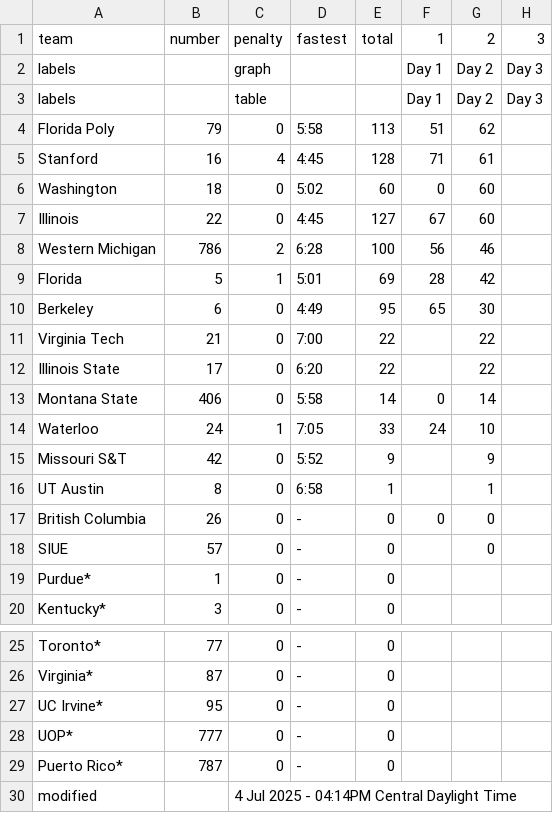
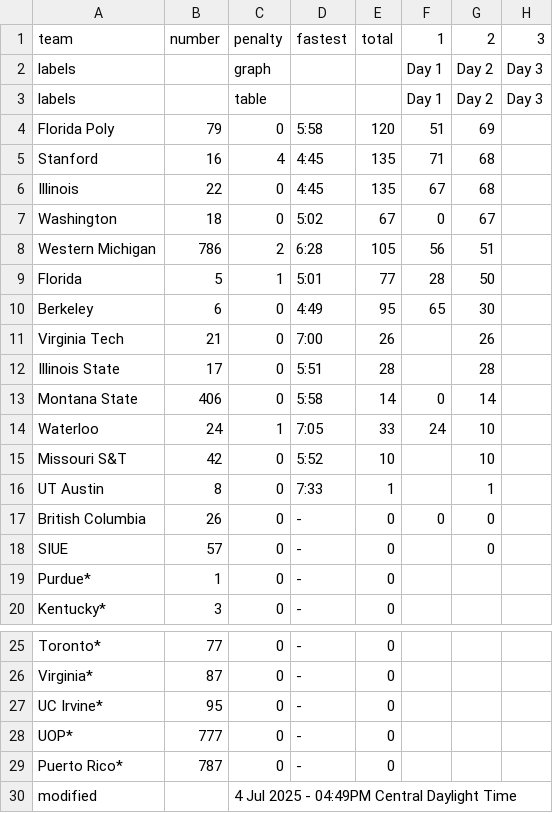
Before and after one commit to jtmullen/fsgp-2025-site, a CSV file: _data/fsgp/sov.csv, drawn as a sheet; only a part is shown, gaps mark what is left out.

```diff
--- a/_data/fsgp/sov.csv
+++ b/_data/fsgp/sov.csv
@@ -3,15 +3,15 @@ labels,,graph,,,Day 1,Day 2,Day 3
 labels,,table,,,Day 1,Day 2,Day 3
-Florida Poly,79,0,5:58,113,51,62,
-Stanford,16,4,4:45,128,71,61,
-Washington,18,0,5:02,60,0,60,
-Illinois,22,0,4:45,127,67,60,
-Western Michigan,786,2,6:28,100,56,46,
-Florida,5,1,5:01,69,28,42,
+Florida Poly,79,0,5:58,120,51,69,
+Stanford,16,4,4:45,135,71,68,
+Illinois,22,0,4:45,135,67,68,
+Washington,18,0,5:02,67,0,67,
+Western Michigan,786,2,6:28,105,56,51,
+Florida,5,1,5:01,77,28,50,
 Berkeley,6,0,4:49,95,65,30,
-Virginia Tech,21,0,7:00,22,,22,
-Illinois State,17,0,6:20,22,,22,
+Virginia Tech,21,0,7:00,26,,26,
+Illinois State,17,0,5:51,28,,28,
 Montana State,406,0,5:58,14,0,14,
 Waterloo,24,1,7:05,33,24,10,
-Missouri S&T,42,0,5:52,9,,9,
-UT Austin,8,0,6:58,1,,1,
+Missouri S&T,42,0,5:52,10,,10,
+UT Austin,8,0,7:33,1,,1,
 British Columbia,26,0,-,0,0,0,
@@ -29,2 +29,2 @@ UOP*,777,0,-,0,,,
 Puerto Rico*,787,0,-,0,,,
-modified,,4 Jul 2025 - 04:14PM Central Daylight Time,,,,,
+modified,,4 Jul 2025 - 04:49PM Central Daylight Time,,,,,
```
Also changed, not shown: _data/fsgp/mov.csv.
